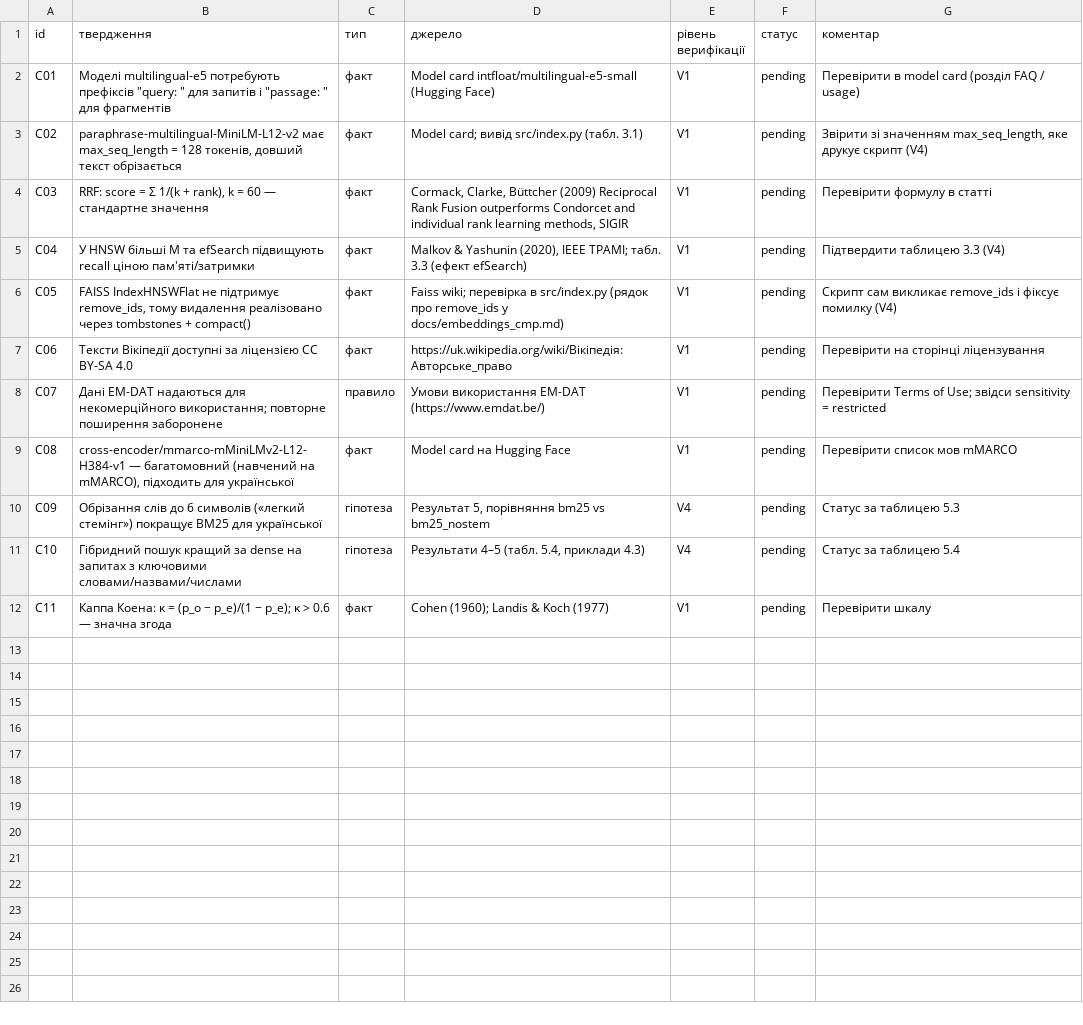
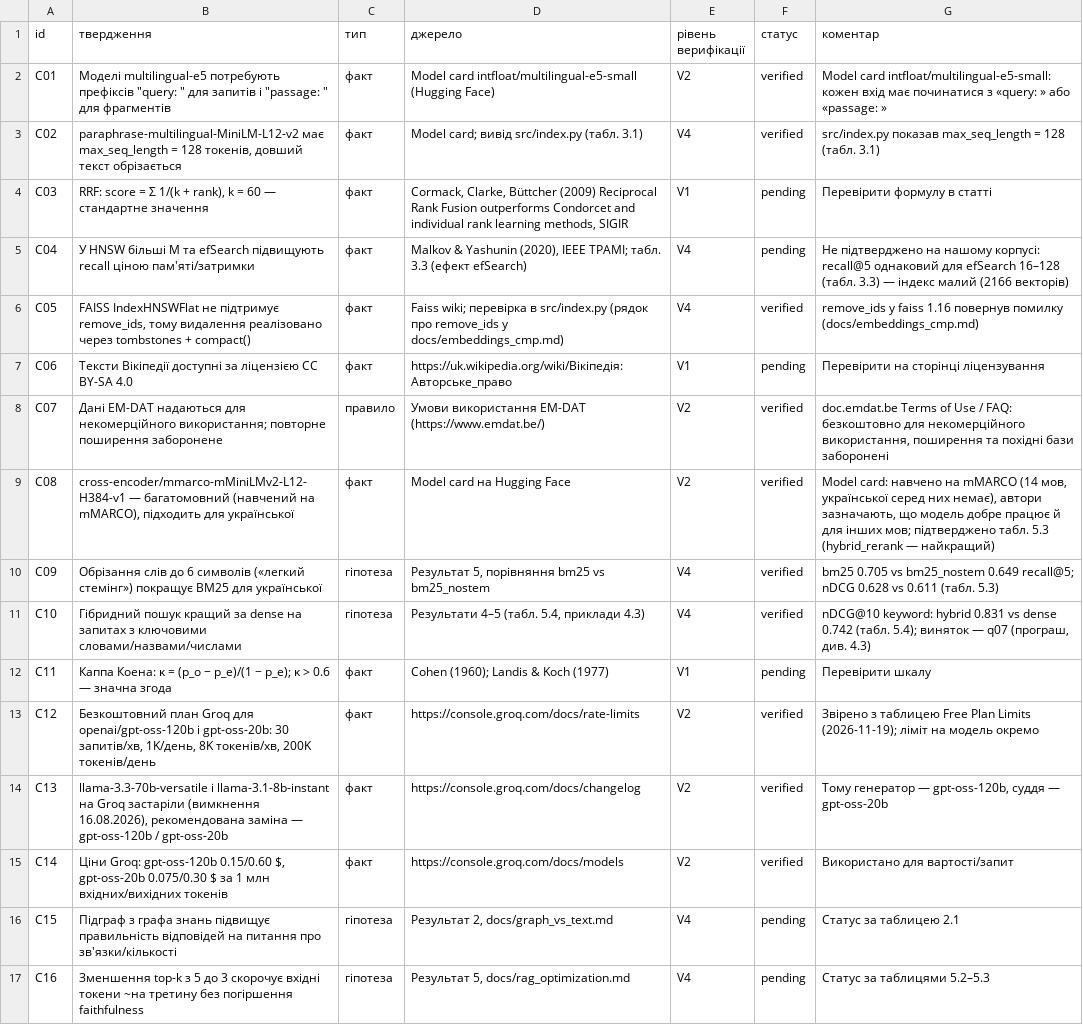
Before and after one commit to AnastasiiaDudiak/10_Lab, a CSV file: claims/claims.csv, drawn as a sheet; the diff names each change by its address in the sheet, - before the commit and + after, or states it on an @@ line.

Commit message:
LR11: RAG chatbot with knowledge graph

```diff
--- a/claims/claims.csv
+++ b/claims/claims.csv
-E2 (рівень верифікації): V1
+E2 (рівень верифікації): V2
-F2:F3 (статус): pending
+F2:F3 (статус): verified
-G2 (коментар): Перевірити в model card (розділ FAQ / usage)
+G2 (коментар): Model card intfloat/multilingual-e5-small: кожен вхід має починатися з «query: » або «passage: »
-E3 (рівень верифікації): V1
+E3 (рівень верифікації): V4
-G3 (коментар): Звірити зі значенням max_seq_length, яке друкує скрипт (V4)
+G3 (коментар): src/index.py показав max_seq_length = 128 (табл. 3.1)
-E5:E6 (рівень верифікації): V1
+E5:E6 (рівень верифікації): V4
-G5 (коментар): Підтвердити таблицею 3.3 (V4)
+G5 (коментар): Не підтверджено на нашому корпусі: recall@5 однаковий для efSearch 16–128 (табл. 3.3) — індекс малий (2166 векторів)
-F6 (статус): pending
+F6 (статус): verified
-G6 (коментар): Скрипт сам викликає remove_ids і фіксує помилку (V4)
+G6 (коментар): remove_ids у faiss 1.16 повернув помилку (docs/embeddings_cmp.md)
-E8:E9 (рівень верифікації): V1
+E8:E9 (рівень верифікації): V2
-F8:F11 (статус): pending
+F8:F11 (статус): verified
-G8 (коментар): Перевірити Terms of Use; звідси sensitivity = restricted
+G8 (коментар): doc.emdat.be Terms of Use / FAQ: безкоштовно для некомерційного використання, поширення та похідні бази заборонені
-G9 (коментар): Перевірити список мов mMARCO
+G9 (коментар): Model card: навчено на mMARCO (14 мов, української серед них немає), автори зазначають, що модель добре працює й для інших мов; підтверджено табл. 5.3 (hybrid_rerank — найкращий)
-G10 (коментар): Статус за таблицею 5.3
+G10 (коментар): bm25 0.705 vs bm25_nostem 0.649 recall@5; nDCG 0.628 vs 0.611 (табл. 5.3)
-G11 (коментар): Статус за таблицею 5.4
+G11 (коментар): nDCG@10 keyword: hybrid 0.831 vs dense 0.742 (табл. 5.4); виняток — q07 (програш, див. 4.3)
+row 13: C12 | Безкоштовний план Groq для openai/gpt-oss-120b і gpt-oss-20b: 30 запитів/хв, 1K/день, 8K токенів/хв, 200K токенів/день | факт | https://console.groq.com/docs/rate-limits | V2 | verified | Звірено з таблицею Free Plan Limits (2026-11-19); ліміт на модель окремо
+row 14: C13 | llama-3.3-70b-versatile і llama-3.1-8b-instant на Groq застаріли (вимкнення 16.08.2026), рекомендована заміна — gpt-oss-120b / gpt-oss-20b | факт | https://console.groq.com/docs/changelog | V2 | verified | Тому генератор — gpt-oss-120b, суддя — gpt-oss-20b
+row 15: C14 | Ціни Groq: gpt-oss-120b 0.15/0.60 $, gpt-oss-20b 0.075/0.30 $ за 1 млн вхідних/вихідних токенів | факт | https://console.groq.com/docs/models | V2 | verified | Використано для вартості/запит
+row 16: C15 | Підграф з графа знань підвищує правильність відповідей на питання про зв'язки/кількості | гіпотеза | Результат 2, docs/graph_vs_text.md | V4 | pending | Статус за таблицею 2.1
+row 17: C16 | Зменшення top-k з 5 до 3 скорочує вхідні токени ~на третину без погіршення faithfulness | гіпотеза | Результат 5, docs/rag_optimization.md | V4 | pending | Статус за таблицями 5.2–5.3
```
Also changed, not shown: 37 other files.
